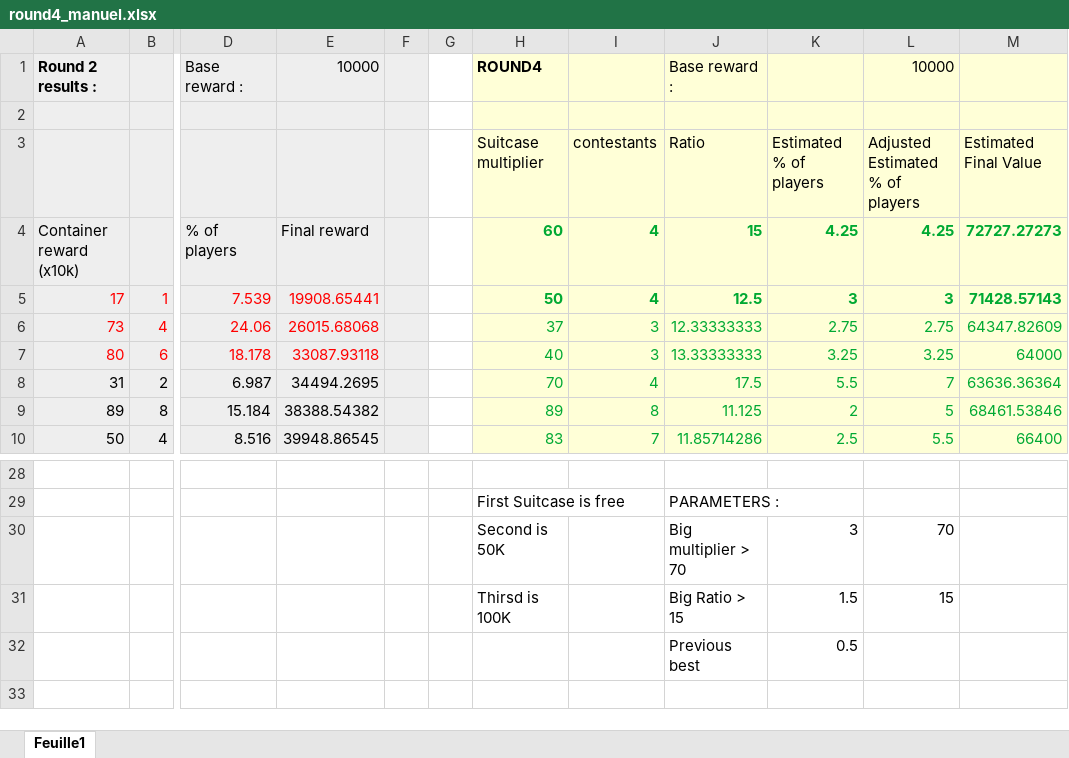
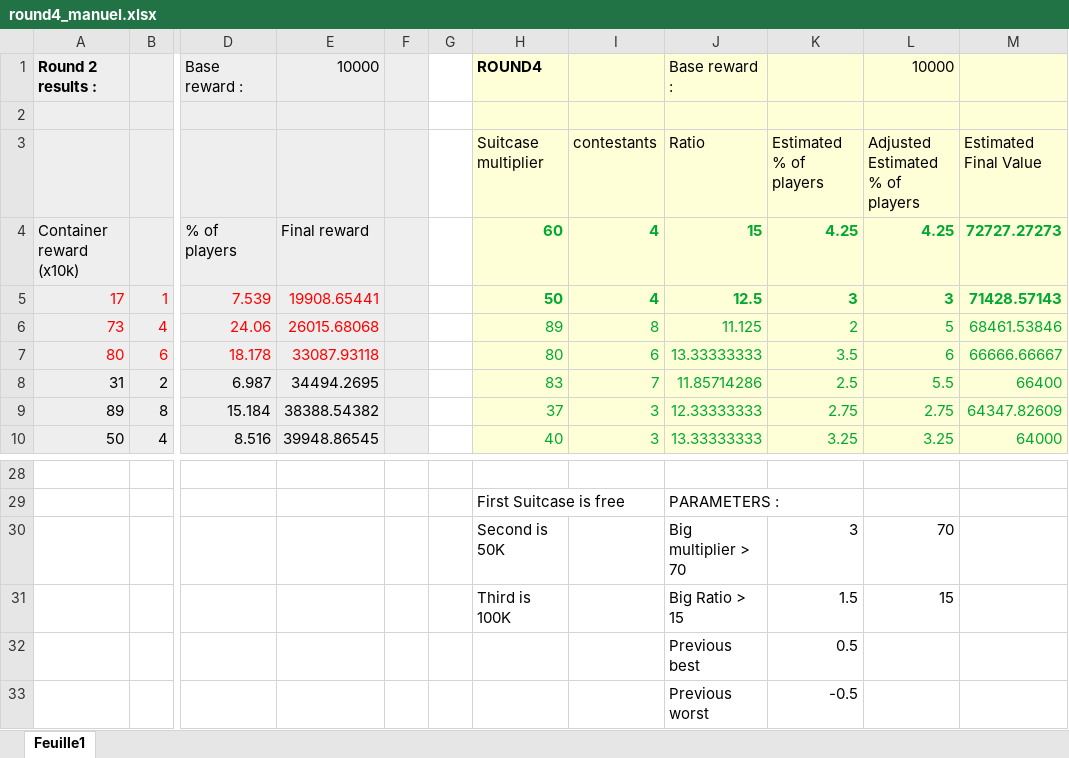
Before and after one commit to Wecks/Prosperity_3, an Excel workbook: strategies/manuel/round4_manuel.xlsx, sheet Feuille1, drawn as a sheet; only a part is shown, gaps mark what is left out; values as stored, in another font and other column widths than the file's, no borders; charts and pictures not drawn; rows hold the shown columns only; the diff covers the shown part only; the diff names each change by its address in the sheet, - before the commit and + after, or states it on an @@ line.

```diff
--- a/strategies/manuel/round4_manuel.xlsx (sheet Feuille1)
+++ b/strategies/manuel/round4_manuel.xlsx (sheet Feuille1)
-H6: 37
+H6: 89
-I6: 3
+I6: 8
-J6: 12.33333333
+J6: 11.125
-K6: 2.75
+K6: 2
-L6: 2.75
+L6: 5
-M6: 64347.82609
+M6: 68461.53846
-H7: 40
+H7: 80
-I7: 3
+I7: 6
-K7: 3.25
+K7: 3.5
-L7: 3.25
+L7: 6
-M7: 64000
+M7: 66666.66667
-H8: 70
+H8: 83
-I8: 4
+I8: 7
-J8: 17.5
+J8: 11.85714286
-K8: 5.5
+K8: 2.5
-L8: 7
+L8: 5.5
-M8: 63636.36364
+M8: 66400
-H9: 89
+H9: 37
-I9: 8
+I9: 3
-J9: 11.125
+J9: 12.33333333
-K9: 2
+K9: 2.75
-L9: 5
+L9: 2.75
-M9: 68461.53846
+M9: 64347.82609
-H10: 83
+H10: 40
-I10: 7
+I10: 3
-J10: 11.85714286
+J10: 13.33333333
-K10: 2.5
+K10: 3.25
-L10: 5.5
+L10: 3.25
-M10: 66400
+M10: 64000
-H31: Thirsd is 100K
+H31: Third is 100K
+row 33:  |  |  |  |  |  |  |  | Previous worst | -0.5
```
Also changed, not shown: 4 added rows, 4 removed rows, 29 edited cells and cell formats elsewhere in this sheet, formulas that keep their value, 1 other file.
